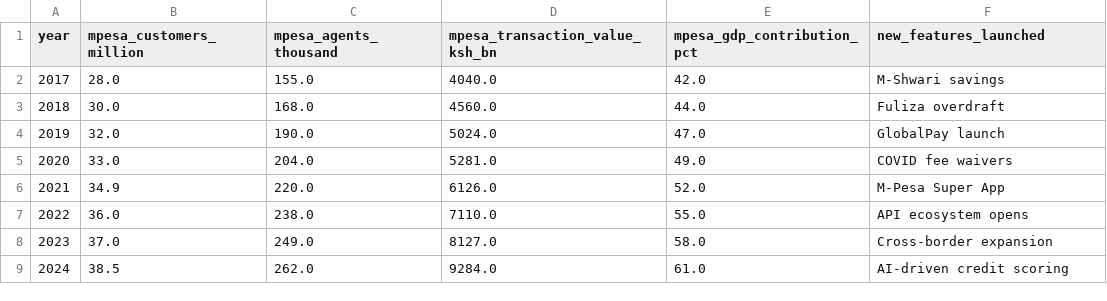
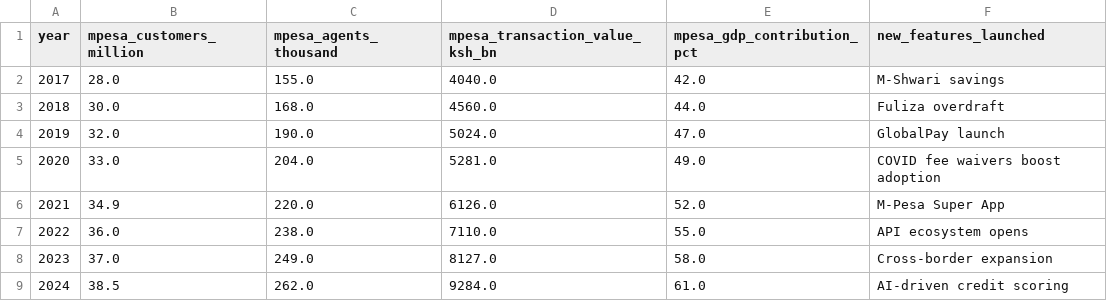
Before and after one commit to Nanaquame1/east-africa-mobile-money, a CSV file: data/mpesa_kenya_detail_2017_2024.csv, drawn as a sheet.

Commit message:
add: East Africa mobile money dataset 2017-2024 with M-Pesa detail

```diff
--- a/data/mpesa_kenya_detail_2017_2024.csv
+++ b/data/mpesa_kenya_detail_2017_2024.csv
@@ -4,3 +4,3 @@ year,mpesa_customers_million,mpesa_agents_thousand,mpesa_transaction_value_ksh_b
 2019,32.0,190.0,5024.0,47.0,GlobalPay launch
-2020,33.0,204.0,5281.0,49.0,COVID fee waivers
+2020,33.0,204.0,5281.0,49.0,COVID fee waivers boost adoption
 2021,34.9,220.0,6126.0,52.0,M-Pesa Super App
```
